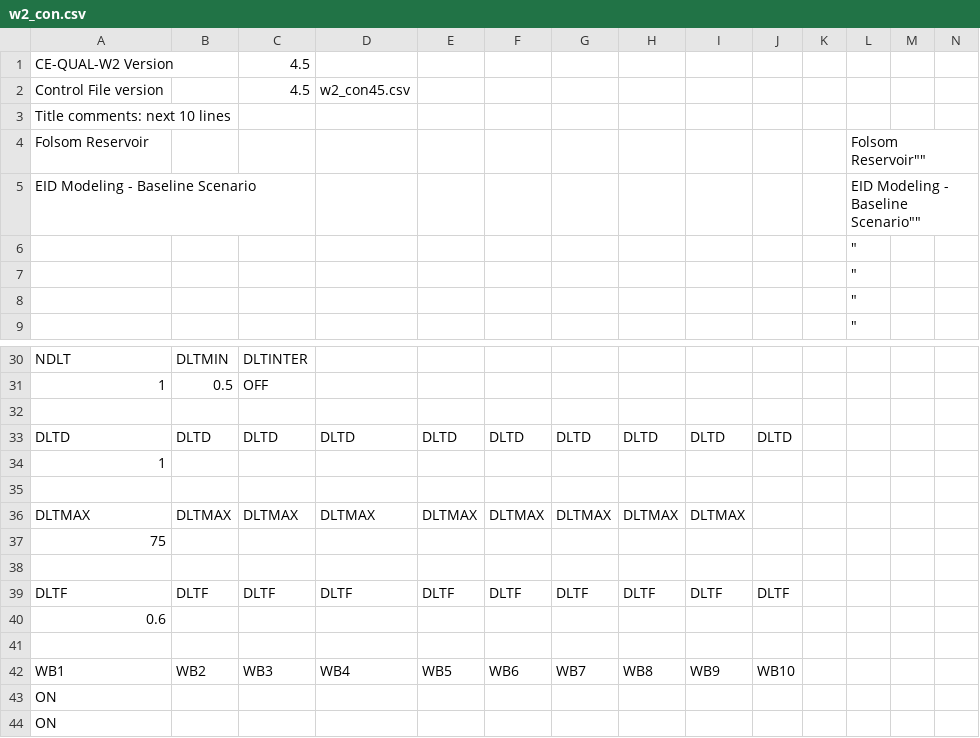
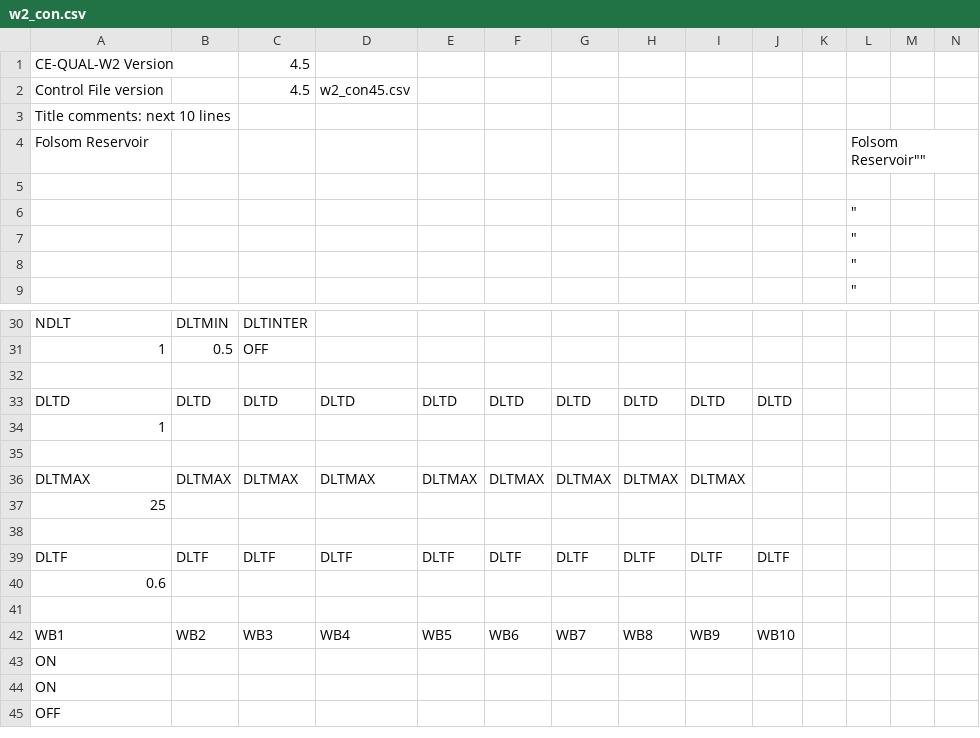
Before and after one commit to DOI-BOR/American-WTMP-CEQUAL-W2, a CSV file: Folsom/W2 Folsom FixedATSP NoBypass/w2_con.csv, drawn as a sheet; only a part is shown, gaps mark what is left out; the shorter side is filled out with more unchanged rows; rows hold the shown columns only; the diff names each change by its address in the sheet, - before the commit and + after, or states it on an @@ line.

```diff
--- a/Folsom/W2 Folsom FixedATSP NoBypass/w2_con.csv
+++ b/Folsom/W2 Folsom FixedATSP NoBypass/w2_con.csv
-row 5: EID Modeling - Baseline Scenario |  |  |  |  |  |  |  |  |  |  | EID Modeling - Baseline Scenario""
+row 5: (empty)
-A37: 75
+A37: 25
```
Also changed, not shown: Folsom/W2 Folsom FixedATSP/w2_con.csv, Folsom/W2 Folsom NoBypass/w2_con.csv, 13 other files.
